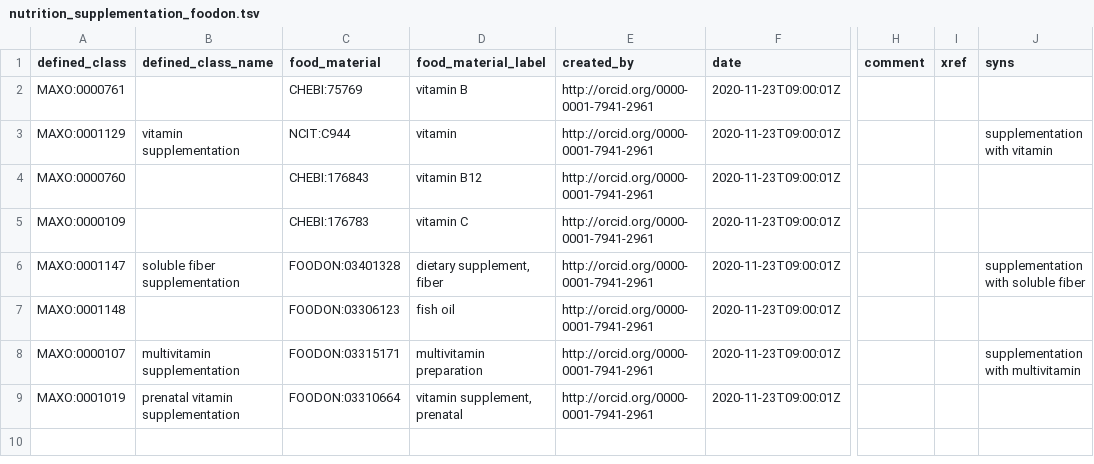
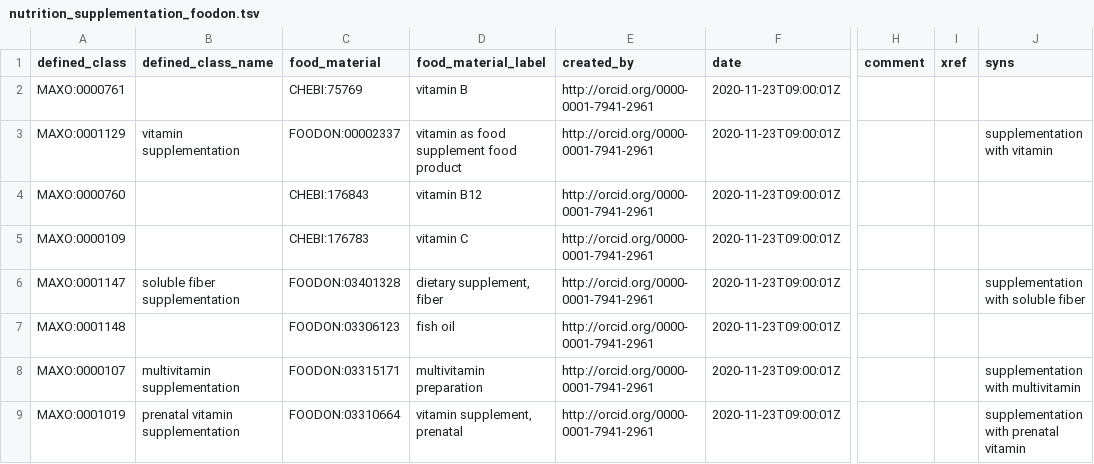
Before and after one commit to monarch-initiative/MAxO, a TSV file: src/patterns/data/manual/nutrition_supplementation_foodon.tsv, drawn as a sheet; only a part is shown, gaps mark what is left out; the diff names each change by its address in the sheet, - before the commit and + after, or states it on an @@ line.

Commit message:
add chemical measurement and vitamin measurement patterns

```diff
--- a/src/patterns/data/manual/nutrition_supplementation_foodon.tsv
+++ b/src/patterns/data/manual/nutrition_supplementation_foodon.tsv
-C3 (food_material): NCIT:C944
+C3 (food_material): FOODON:00002337
-D3 (food_material_label): vitamin
+D3 (food_material_label): vitamin as food supplement food product
-J9 (syns): (empty)
+J9 (syns): supplementation with prenatal vitamin
```
Also changed, not shown: 6 other files.
